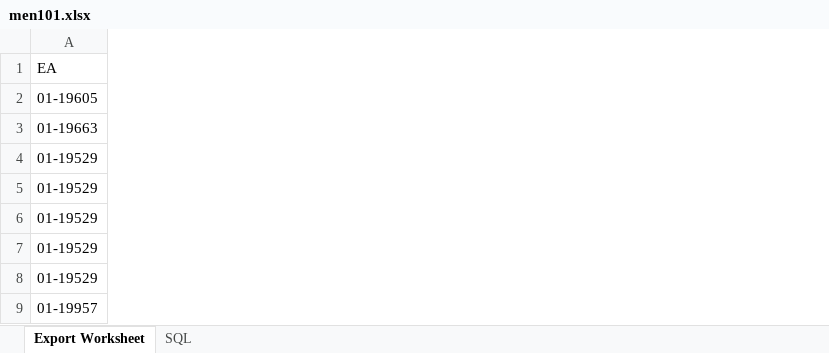
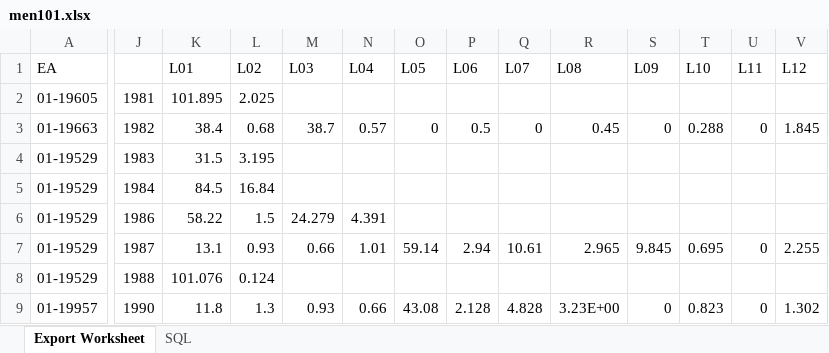
Before and after one commit to zhaojinghua/Caltrans, an Excel workbook: for Hector/men101.xlsx, sheet Export Worksheet, drawn as a sheet; only a part is shown, gaps mark what is left out; values as stored, in another font and other column widths than the file's, no borders; the diff covers the shown part only; the diff names each change by its address in the sheet, - before the commit and + after, or states it on an @@ line.

```diff
--- a/for Hector/men101.xlsx (sheet Export Worksheet)
+++ b/for Hector/men101.xlsx (sheet Export Worksheet)
+column J, rows 2-9: 1981 | 1982 | 1983 | 1984 | 1986 | 1987 | 1988 | 1990
+column K (L01), rows 2-9: 101.895 | 38.4 | 31.5 | 84.5 | 58.22 | 13.1 | 101.076 | 11.8
+column L (L02), rows 2-9: 2.025 | 0.68 | 3.195 | 16.84 | 1.5 | 0.93 | 0.124 | 1.3
+column M (L03), rows 3-9: 38.7 |  |  | 24.279 | 0.66 |  | 0.93
+column N (L04), rows 3-9: 0.57 |  |  | 4.391 | 1.01 |  | 0.66
+column O (L05), rows 3-9: 0 |  |  |  | 59.14 |  | 43.08
+column P (L06), rows 3-9: 0.5 |  |  |  | 2.94 |  | 2.128
+column Q (L07), rows 3-9: 0 |  |  |  | 10.61 |  | 4.828
+column R (L08), rows 3-9: 0.45 |  |  |  | 2.965 |  | 3.23E+00
+column S (L09), rows 3-9: 0 |  |  |  | 9.845 |  | 0
+column T (L10), rows 3-9: 0.288 |  |  |  | 0.695 |  | 0.823
+column U (L11), rows 3-9: 0 |  |  |  | 0 |  | 0
+column V (L12), rows 3-9: 1.845 |  |  |  | 2.255 |  | 1.302
```
Also changed, not shown: 13 added columns elsewhere in this sheet, for Hector/mer099.xlsx, for Hector/mpa140.xlsx, 6 other files.
